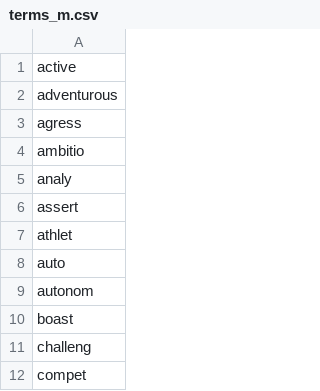
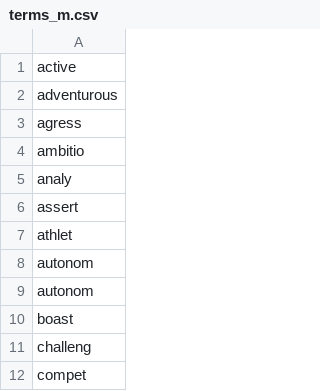
Before and after one commit to JFrei86/data-512-final, a CSV file: terms/terms_m.csv, drawn as a sheet; only a part is shown.

```diff
--- a/terms/terms_m.csv
+++ b/terms/terms_m.csv
@@ -7,3 +7,3 @@ assert
 athlet
-auto
+autonom
 autonom
```
Also changed, not shown: 4 other files.
